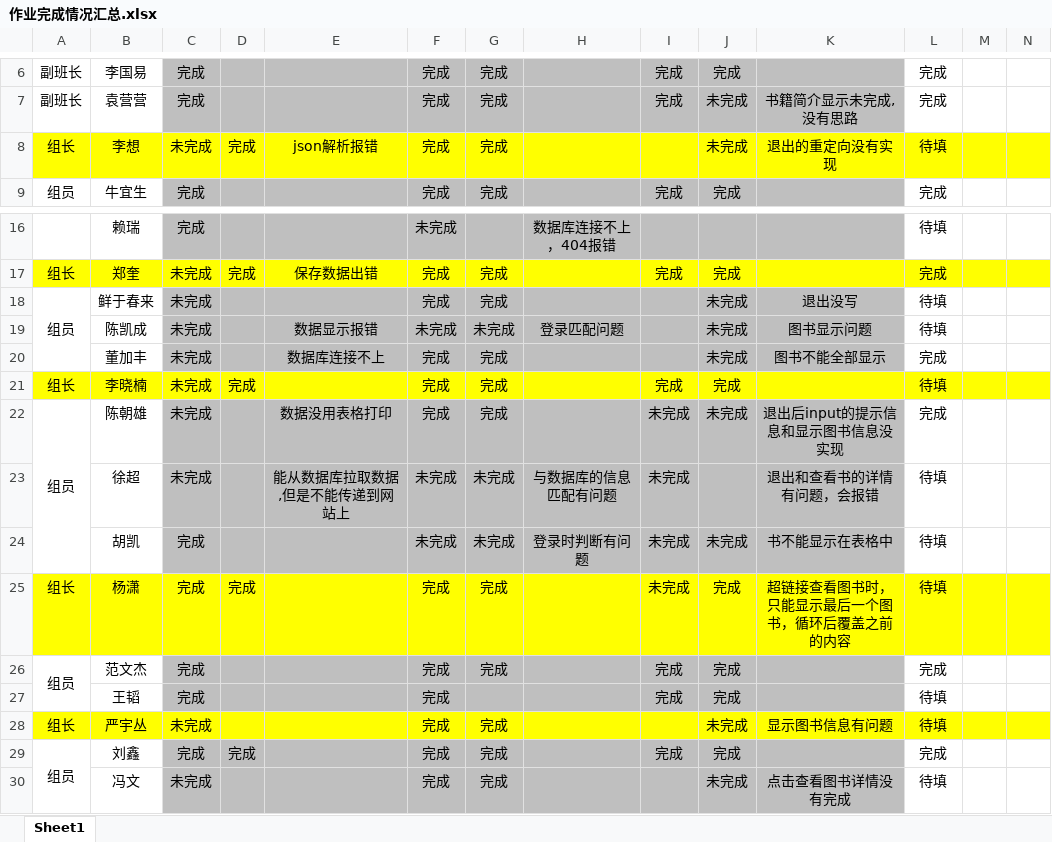
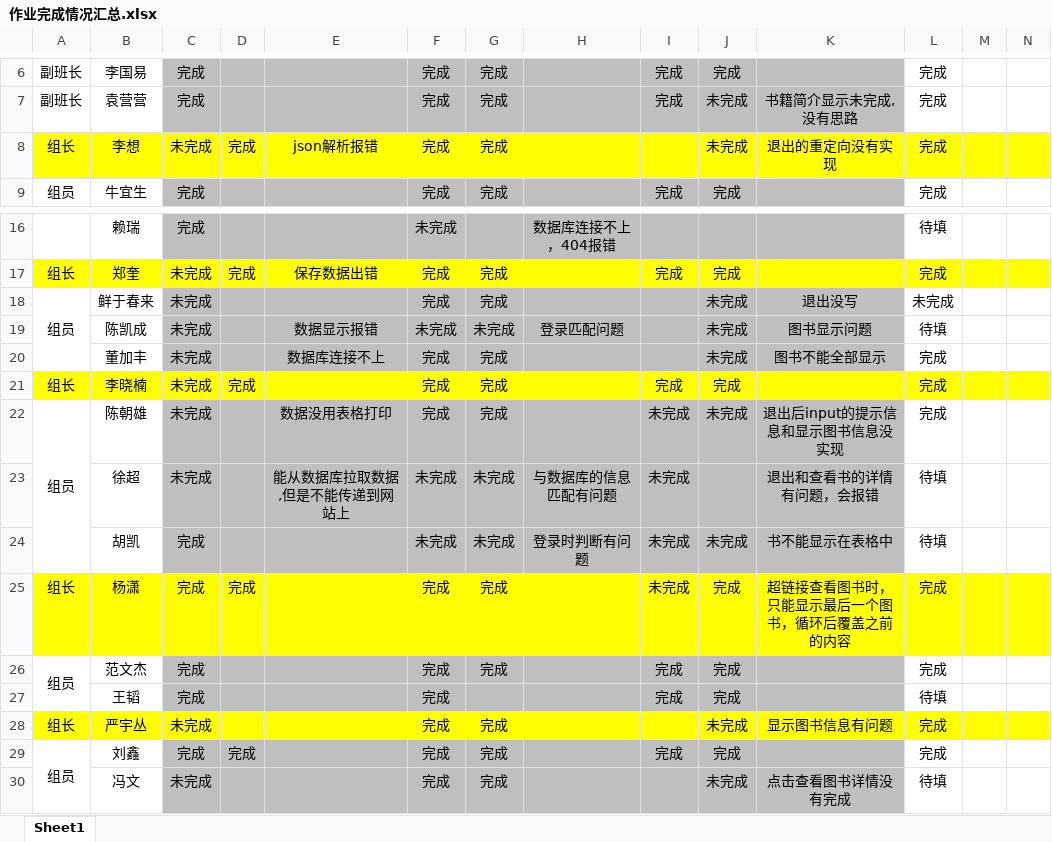
Before and after one commit to Larry21gram/BJT, an Excel workbook: 作业完成情况汇总.xlsx, sheet Sheet1, drawn as a sheet; only a part is shown, gaps mark what is left out; values as stored, in another font and other column widths than the file's, no borders; the diff names each change by its address in the sheet, - before the commit and + after, or states it on an @@ line.

```diff
--- a/作业完成情况汇总.xlsx (sheet Sheet1)
+++ b/作业完成情况汇总.xlsx (sheet Sheet1)
-L8: 待填
+L8: 完成
-L18: 待填
+L18: 未完成
-L21: 待填
+L21: 完成
-L25: 待填
+L25: 完成
-L28: 待填
+L28: 完成
```
